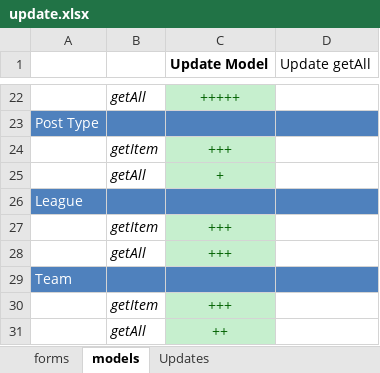
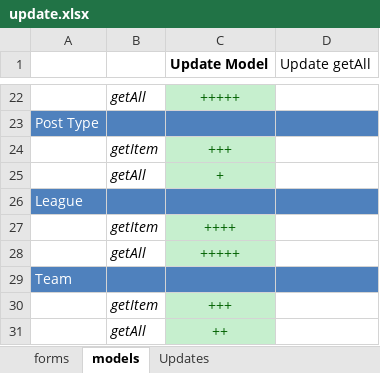
Before and after one commit to darkdiesel/online-racing-zf1, an Excel workbook: docs/update.xlsx, sheet models, drawn as a sheet; only a part is shown, gaps mark what is left out; values as stored, in another font and other column widths than the file's, no borders; the diff names each change by its address in the sheet, - before the commit and + after, or states it on an @@ line.

```diff
--- a/docs/update.xlsx (sheet models)
+++ b/docs/update.xlsx (sheet models)
-C27 (Update Model): +++
+C27 (Update Model): ++++
-C28 (Update Model): +++
+C28 (Update Model): +++++
```
Also changed, not shown: sheet forms, 11 other files.
